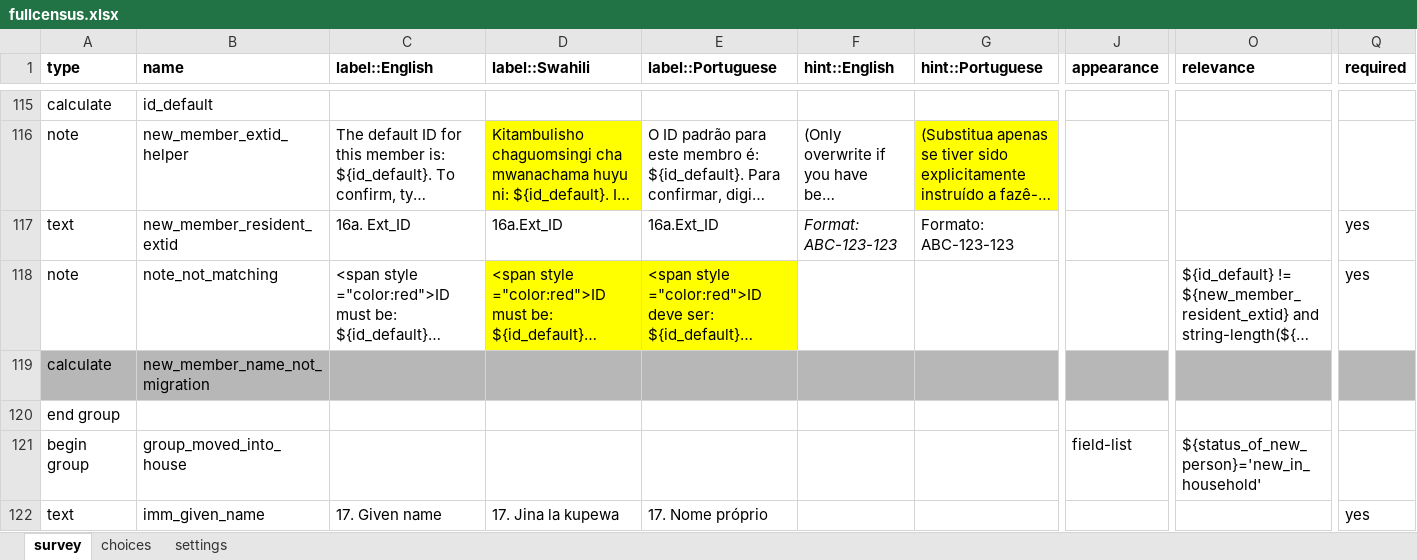
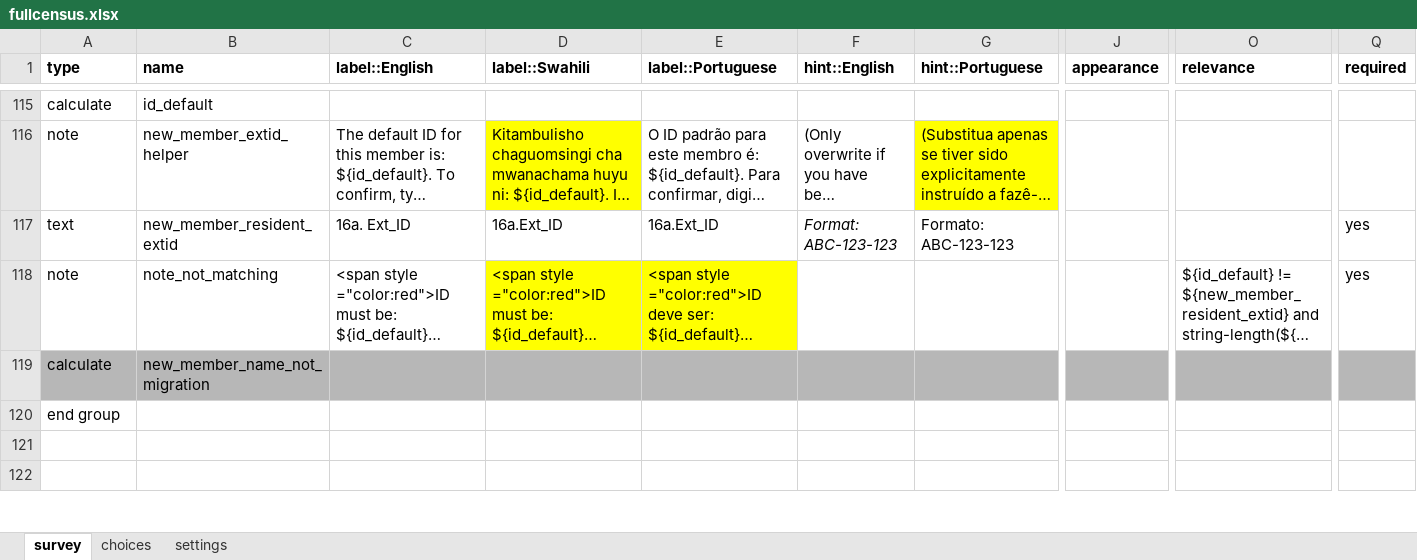
Before and after one commit to EldoElobolobo/bohemia, an Excel workbook: forms/fullcensus/fullcensus.xlsx, sheet survey, drawn as a sheet; only a part is shown, gaps mark what is left out; long unchanged cells end in …; values as stored, in another font and other column widths than the file's, no borders; charts and pictures and conditional formats not drawn; rows hold the shown columns only; the diff covers the shown part only; the diff names each change by its address in the sheet, - before the commit and + after, or states it on an @@ line.

```diff
--- a/forms/fullcensus/fullcensus.xlsx (sheet survey)
+++ b/forms/fullcensus/fullcensus.xlsx (sheet survey)
-row 121: begin group | group_moved_into_house |  |  |  |  |  | field-list | ${status_of_new_person}='new_in_household'
+row 121: (empty)
-row 122: text | imm_given_name | 17. Given name | 17. Jina la kupewa | 17. Nome próprio |  |  |  |  | yes
+row 122: (empty)
```
Also changed, not shown: 4 added rows, 29 edited cells and cell formats elsewhere in this sheet, sheet settings, 1 other file.
